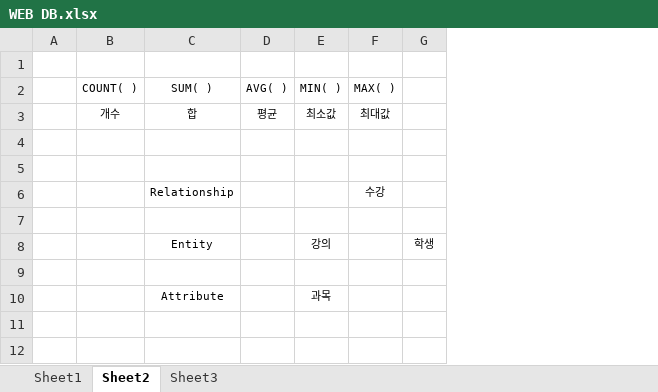
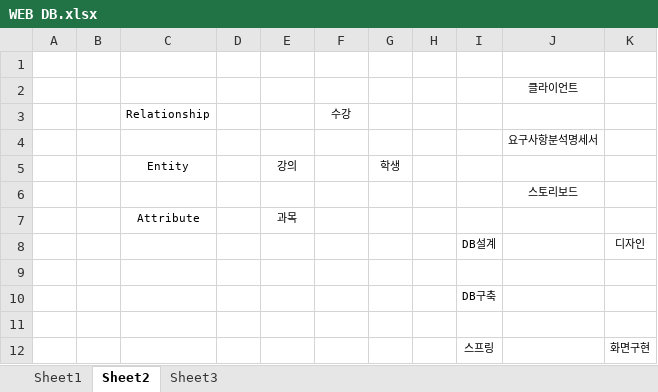
Before and after one commit to espalda/DB-mysql, an Excel workbook: WEB DB.xlsx, sheet Sheet2, drawn as a sheet; values as stored, in another font and other column widths than the file's, no borders; charts and pictures not drawn; removed rows and columns are numbered as before the commit, all else as after; the diff names each change by its address in the sheet, - before the commit and + after, or states it on an @@ line.

```diff
--- a/WEB DB.xlsx (sheet Sheet2)
+++ b/WEB DB.xlsx (sheet Sheet2)
-column B, empty
+column B, empty
-column D, empty
+column D, empty
+column H, empty
+column I, empty
+column J, rows 2-6: 클라이언트 |  | 요구사항분석명세서 |  | 스토리보드
+column K, empty
-row 1: (empty)
-row 2:  | COUNT( ) | SUM( ) | AVG( ) | MIN( ) | MAX( )
-row 3:  | 개수 | 합 | 평균 | 최소값 | 최대값
+row 8:  |  |  |  |  |  |  |  | DB설계 |  | 디자인
+row 9: (empty)
+row 10:  |  |  |  |  |  |  |  | DB구축
+row 11: (empty)
+row 12:  |  |  |  |  |  |  |  | 스프링 |  | 화면구현
```
Also changed, not shown: charts or pictures, 2 other files.
